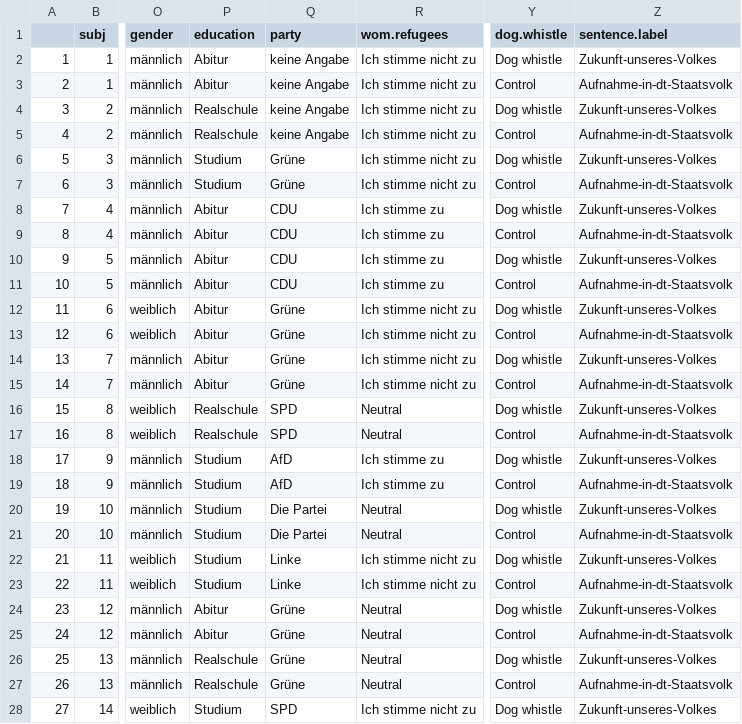
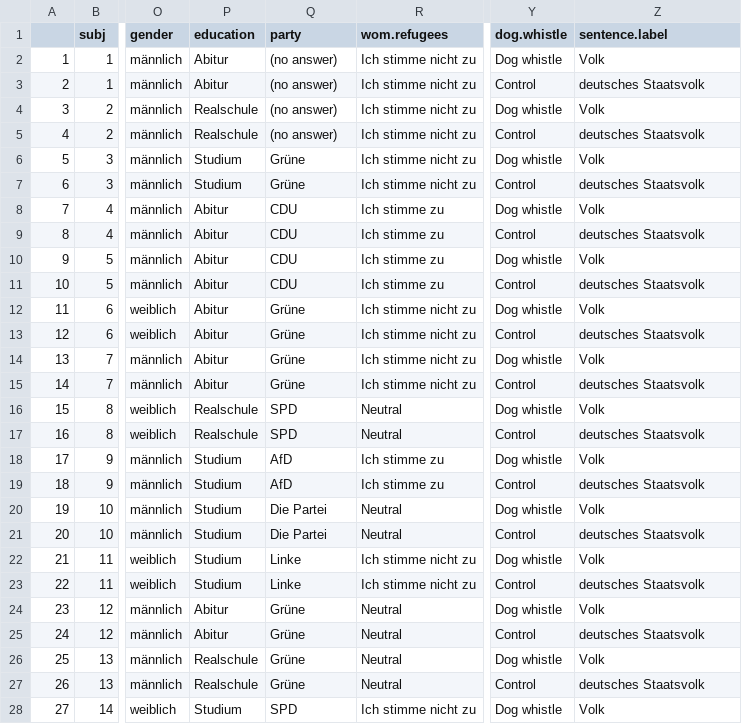
Before and after one commit to tmalsburg/DogWhistle, a CSV file: experiments/Pilot02/generated/data/d-preprocessed.csv, drawn as a sheet; only a part is shown, gaps mark what is left out; the diff covers the shown part only; the diff names each change by its address in the sheet, - before the commit and + after, or states it on an @@ line.

Commit message:
worked on pilot plots

```diff
--- a/experiments/Pilot02/generated/data/d-preprocessed.csv
+++ b/experiments/Pilot02/generated/data/d-preprocessed.csv
-Q2:Q5 (party): keine Angabe
+Q2:Q5 (party): (no answer)
-Z2 (sentence.label): Zukunft-unseres-Volkes
+Z2 (sentence.label): Volk
-Z3 (sentence.label): Aufnahme-in-dt-Staatsvolk
+Z3 (sentence.label): deutsches Staatsvolk
-Z4 (sentence.label): Zukunft-unseres-Volkes
+Z4 (sentence.label): Volk
-Z5 (sentence.label): Aufnahme-in-dt-Staatsvolk
+Z5 (sentence.label): deutsches Staatsvolk
-Z6 (sentence.label): Zukunft-unseres-Volkes
+Z6 (sentence.label): Volk
-Z7 (sentence.label): Aufnahme-in-dt-Staatsvolk
+Z7 (sentence.label): deutsches Staatsvolk
-Z8 (sentence.label): Zukunft-unseres-Volkes
+Z8 (sentence.label): Volk
-Z9 (sentence.label): Aufnahme-in-dt-Staatsvolk
+Z9 (sentence.label): deutsches Staatsvolk
-Z10 (sentence.label): Zukunft-unseres-Volkes
+Z10 (sentence.label): Volk
-Z11 (sentence.label): Aufnahme-in-dt-Staatsvolk
+Z11 (sentence.label): deutsches Staatsvolk
-Z12 (sentence.label): Zukunft-unseres-Volkes
+Z12 (sentence.label): Volk
-Z13 (sentence.label): Aufnahme-in-dt-Staatsvolk
+Z13 (sentence.label): deutsches Staatsvolk
-Z14 (sentence.label): Zukunft-unseres-Volkes
+Z14 (sentence.label): Volk
-Z15 (sentence.label): Aufnahme-in-dt-Staatsvolk
+Z15 (sentence.label): deutsches Staatsvolk
-Z16 (sentence.label): Zukunft-unseres-Volkes
+Z16 (sentence.label): Volk
-Z17 (sentence.label): Aufnahme-in-dt-Staatsvolk
+Z17 (sentence.label): deutsches Staatsvolk
-Z18 (sentence.label): Zukunft-unseres-Volkes
+Z18 (sentence.label): Volk
-Z19 (sentence.label): Aufnahme-in-dt-Staatsvolk
+Z19 (sentence.label): deutsches Staatsvolk
-Z20 (sentence.label): Zukunft-unseres-Volkes
+Z20 (sentence.label): Volk
-Z21 (sentence.label): Aufnahme-in-dt-Staatsvolk
+Z21 (sentence.label): deutsches Staatsvolk
-Z22 (sentence.label): Zukunft-unseres-Volkes
+Z22 (sentence.label): Volk
-Z23 (sentence.label): Aufnahme-in-dt-Staatsvolk
+Z23 (sentence.label): deutsches Staatsvolk
-Z24 (sentence.label): Zukunft-unseres-Volkes
+Z24 (sentence.label): Volk
-Z25 (sentence.label): Aufnahme-in-dt-Staatsvolk
+Z25 (sentence.label): deutsches Staatsvolk
-Z26 (sentence.label): Zukunft-unseres-Volkes
+Z26 (sentence.label): Volk
-Z27 (sentence.label): Aufnahme-in-dt-Staatsvolk
+Z27 (sentence.label): deutsches Staatsvolk
-Z28 (sentence.label): Zukunft-unseres-Volkes
+Z28 (sentence.label): Volk
```
Also changed, not shown: 87 edited cells elsewhere in this file, experiments/pilot03/generated/data/d-preprocessed.csv, 39 other files.
